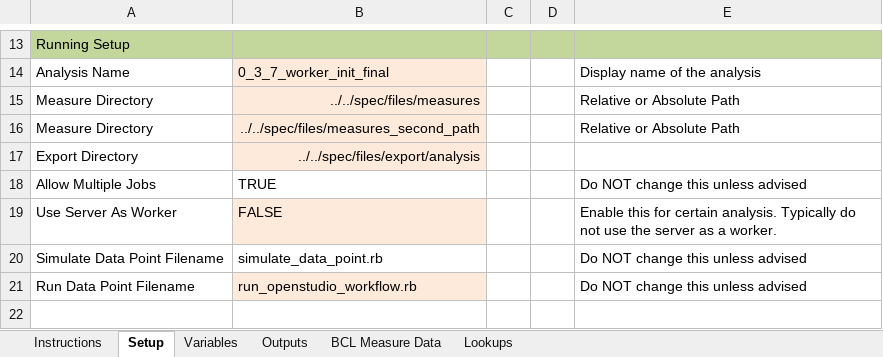
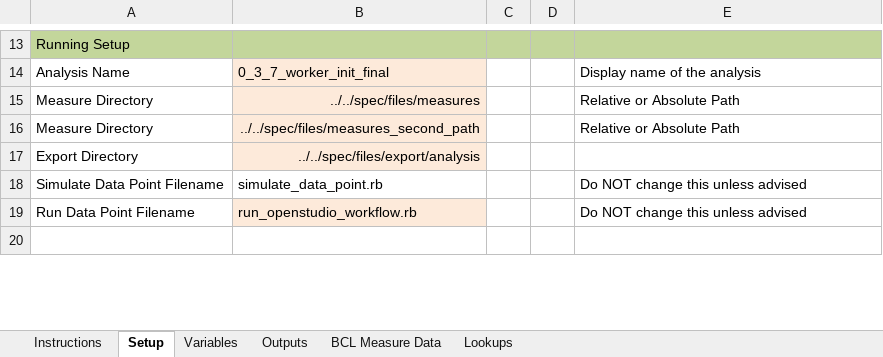
Before and after one commit to NREL/OpenStudio-analysis-gem, an Excel workbook: spec/files/0_3_7_worker_init_final.xlsx, sheet Setup, drawn as a sheet; only a part is shown, gaps mark what is left out; values as stored, in another font and other column widths than the file's, no borders; the diff names each change by its address in the sheet, - before the commit and + after, or states it on an @@ line.

```diff
--- a/spec/files/0_3_7_worker_init_final.xlsx (sheet Setup)
+++ b/spec/files/0_3_7_worker_init_final.xlsx (sheet Setup)
-row 18: Allow Multiple Jobs | TRUE |  |  | Do NOT change this unless advised
-row 19: Use Server As Worker | FALSE |  |  | Enable this for certain analysis. Typically do not use the server as a worker.
```
Also changed, not shown: spec/files/0_1_12_discrete_dynamic_columns.xlsx, spec/files/0_2_0_template_simpletest.xlsx, 22 other files.
